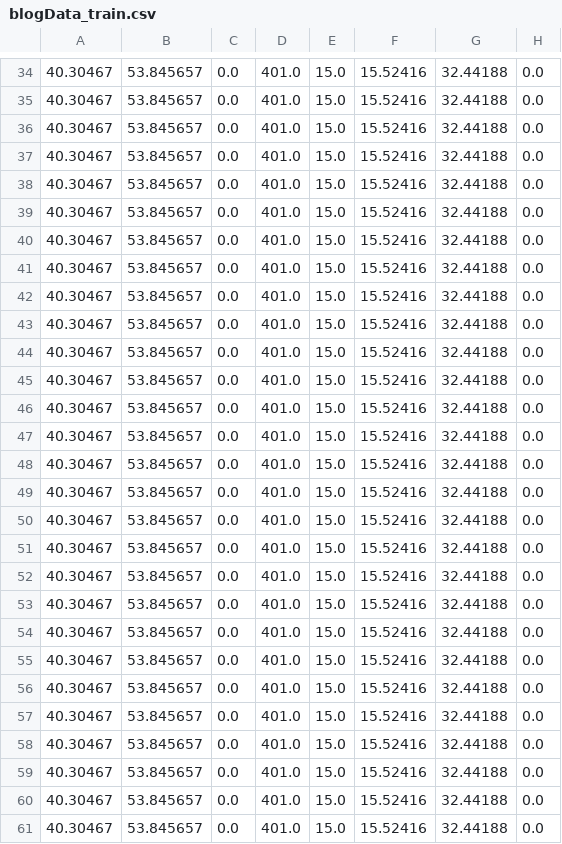
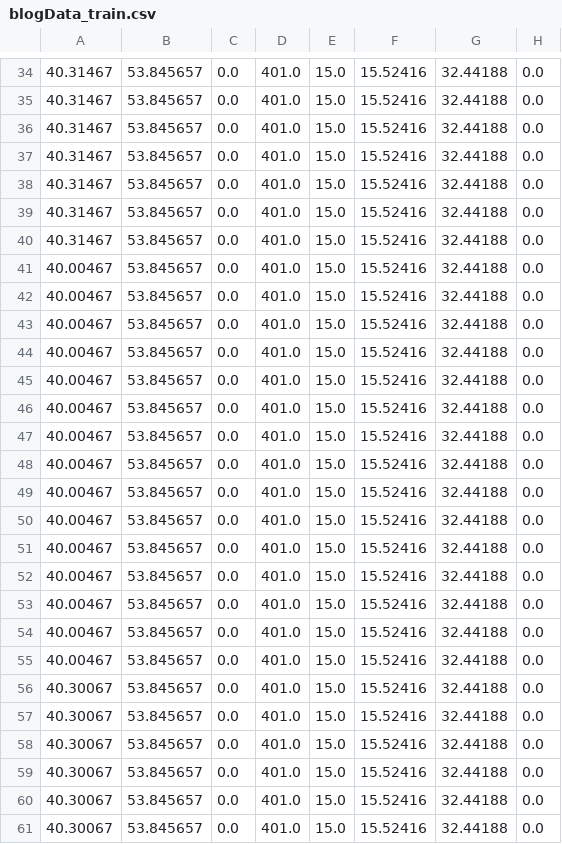
Before and after one commit to isacarnekvist/ucimlr, a CSV file: dataset_test_stubs/BlogFeedback/blogData_train.csv, drawn as a sheet; only a part is shown, gaps mark what is left out; the diff covers the shown part only; the diff names each change by its address in the sheet, - before the commit and + after, or states it on an @@ line.

```diff
--- a/dataset_test_stubs/BlogFeedback/blogData_train.csv
+++ b/dataset_test_stubs/BlogFeedback/blogData_train.csv
-A34:A40: 40.30467
+A34:A40: 40.31467
-A41:A55: 40.30467
+A41:A55: 40.00467
-A56:A61: 40.30467
+A56:A61: 40.30067
```
Also changed, not shown: 47 edited cells elsewhere in this file, dataset_test_stubs/CTSlices/slice_localization_data.csv, dataset_test_stubs/FacebookComments/Dataset/Training/Features_Variant_5.csv, 9 other files.
